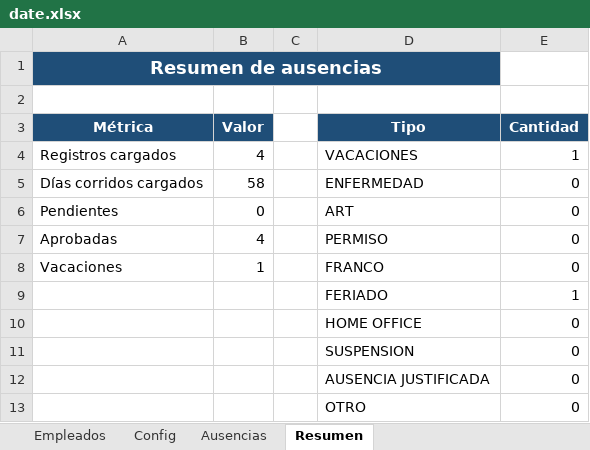
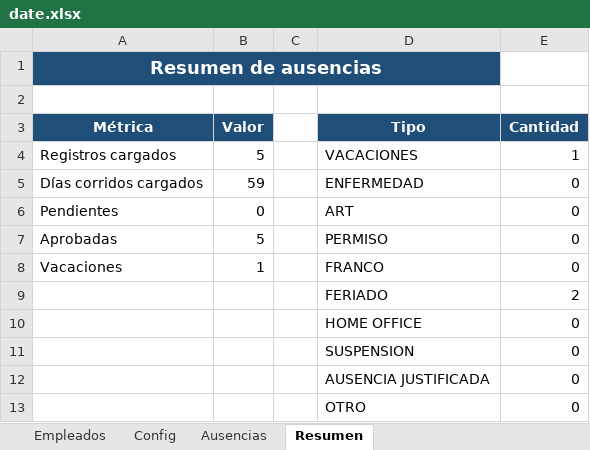
Before and after one commit to lucaszeller/hikvision-hours-processor, an Excel workbook: date.xlsx, sheet Resumen, drawn as a sheet; values as stored, in another font and other column widths than the file's, no borders; charts and pictures not drawn; the diff names each change by its address in the sheet, - before the commit and + after, or states it on an @@ line.

Commit message:
se agrego resumen de tardanzas y ausencias.

```diff
--- a/date.xlsx (sheet Resumen)
+++ b/date.xlsx (sheet Resumen)
-B4 (Valor): 4
+B4 (Valor): 5
-B5 (Valor): 58
+B5 (Valor): 59
-B7 (Valor): 4
+B7 (Valor): 5
-E9 (Cantidad): 1
+E9 (Cantidad): 2
```
Also changed, not shown: sheet Ausencias, charts or pictures, 7 other files.
